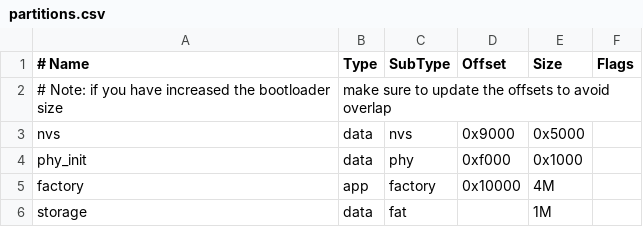
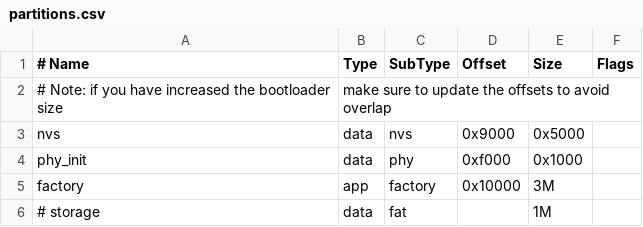
Before and after one commit to m5stack/M5Cardputer-UserDemo, a CSV file: partitions.csv, drawn as a sheet.

Commit message:
change partition and flash config

```diff
--- a/partitions.csv
+++ b/partitions.csv
@@ -4,3 +4,3 @@ nvs,      data, nvs,     0x9000,  0x5000,
 phy_init, data, phy,     0xf000,  0x1000,
-factory,  app,  factory, 0x10000, 4M,
-storage,  data, fat,     ,        1M,
+factory,  app,  factory, 0x10000, 3M,
+# storage,  data, fat,     ,        1M,
```
Also changed, not shown: 2 other files.
